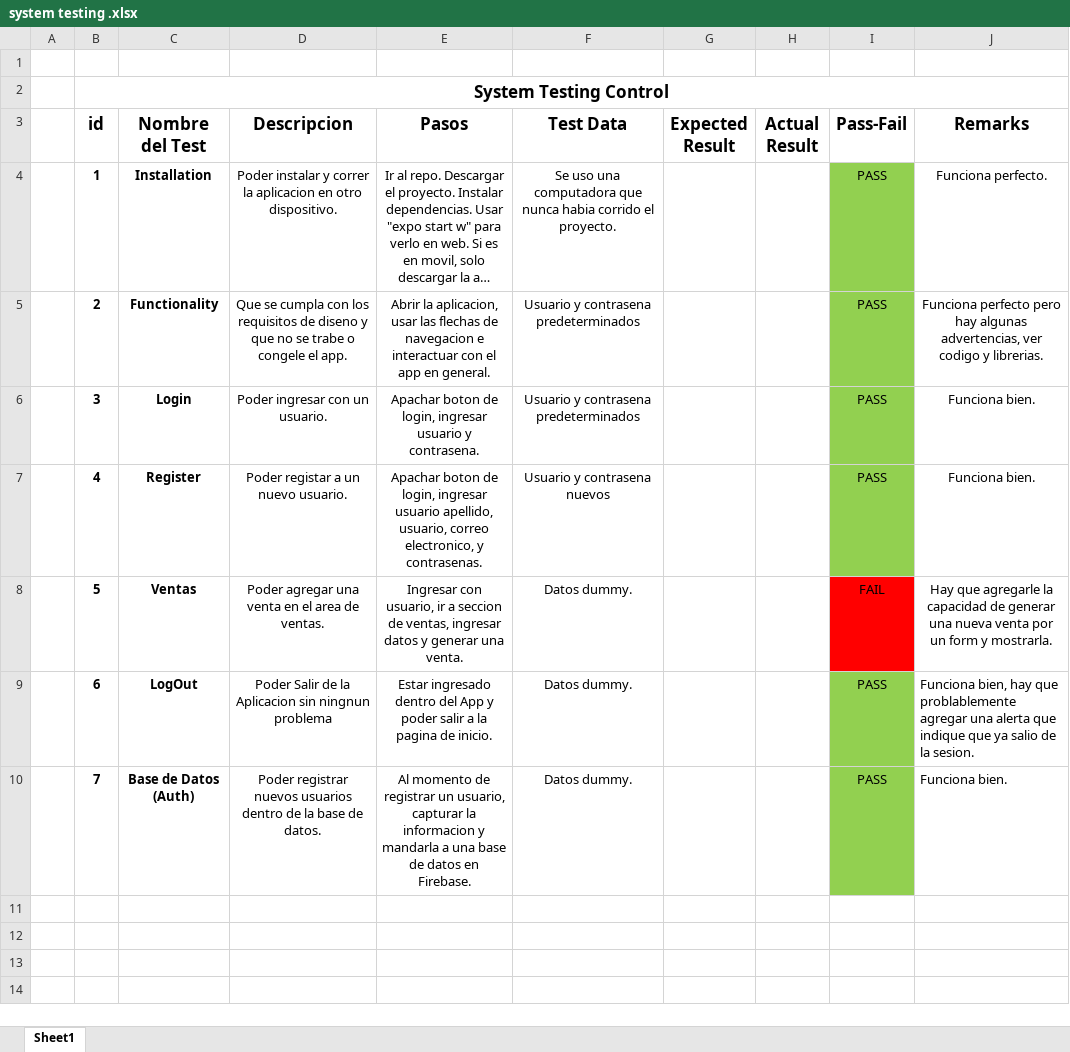
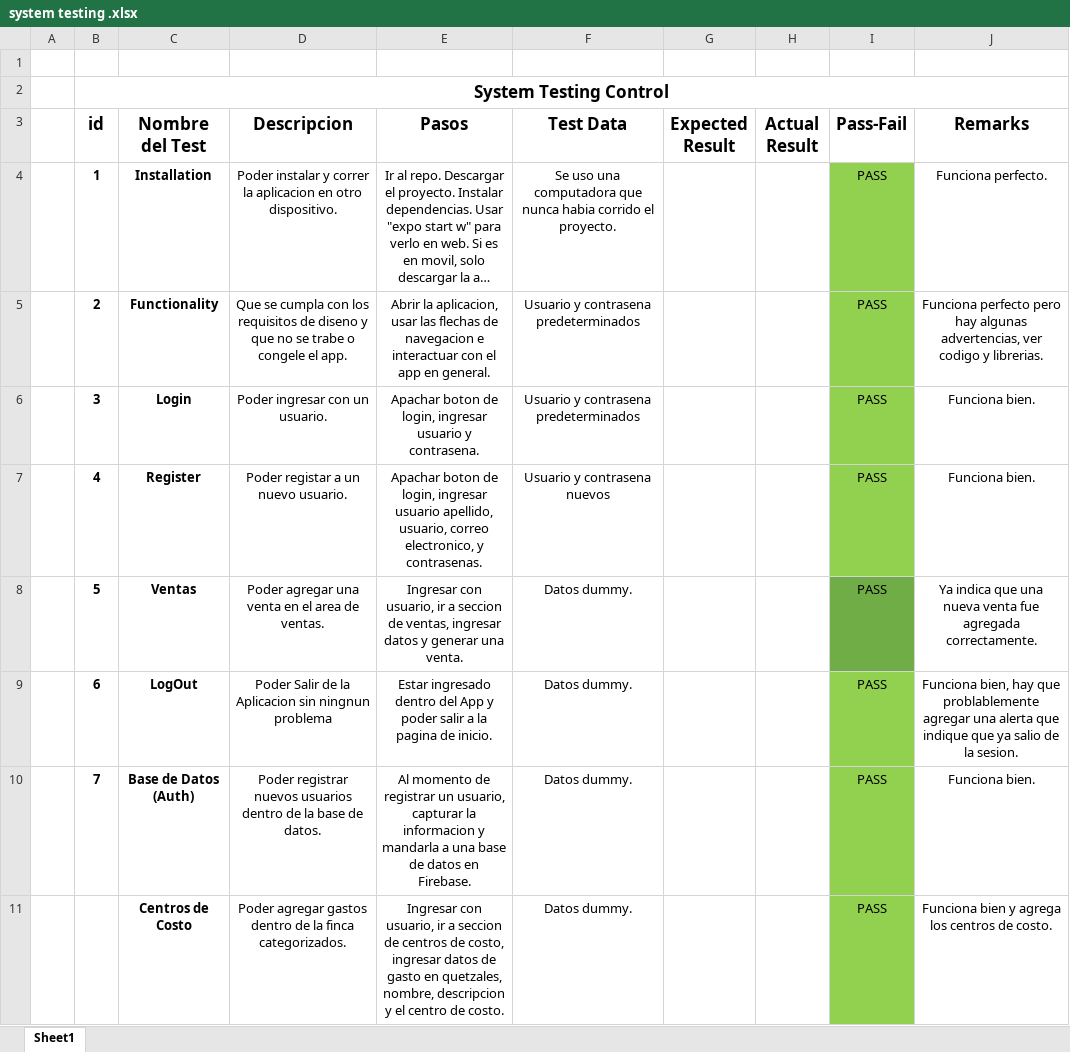
Before and after one commit to KristenBrandt/Finca, an Excel workbook: FincApp/testing/system testing .xlsx, sheet Sheet1, drawn as a sheet; long unchanged cells end in …; values as stored, in another font and other column widths than the file's, no borders; charts and pictures not drawn; the diff names each change by its address in the sheet, - before the commit and + after, or states it on an @@ line.

Commit message:
system testtin
sytem testing excel

```diff
--- a/FincApp/testing/system testing .xlsx (sheet Sheet1)
+++ b/FincApp/testing/system testing .xlsx (sheet Sheet1)
-I8 (Pass-Fail): FAIL
+I8 (Pass-Fail): PASS
-I8 fill: #FF0000
+I8 fill: #70AD47
-J8 (Remarks): Hay que agregarle la capacidad de generar una nueva venta por un form y mostrarla.
+J8 (Remarks): Ya indica que una nueva venta fue agregada correctamente.
-J9:J10 alignment: left
+J9:J10 alignment: center
+row 11:  |  | Centros de Costo | Poder agregar gastos dentro de la finca categorizados. | Ingresar con usuario, ir a seccion de centros de costo, ingresar datos de gasto en quetzales, nombre, descripcion y el centro de costo. | Datos dummy. |  |  | PASS | Funciona bien y agrega los centros de costo.
```
Also changed, not shown: charts or pictures.
